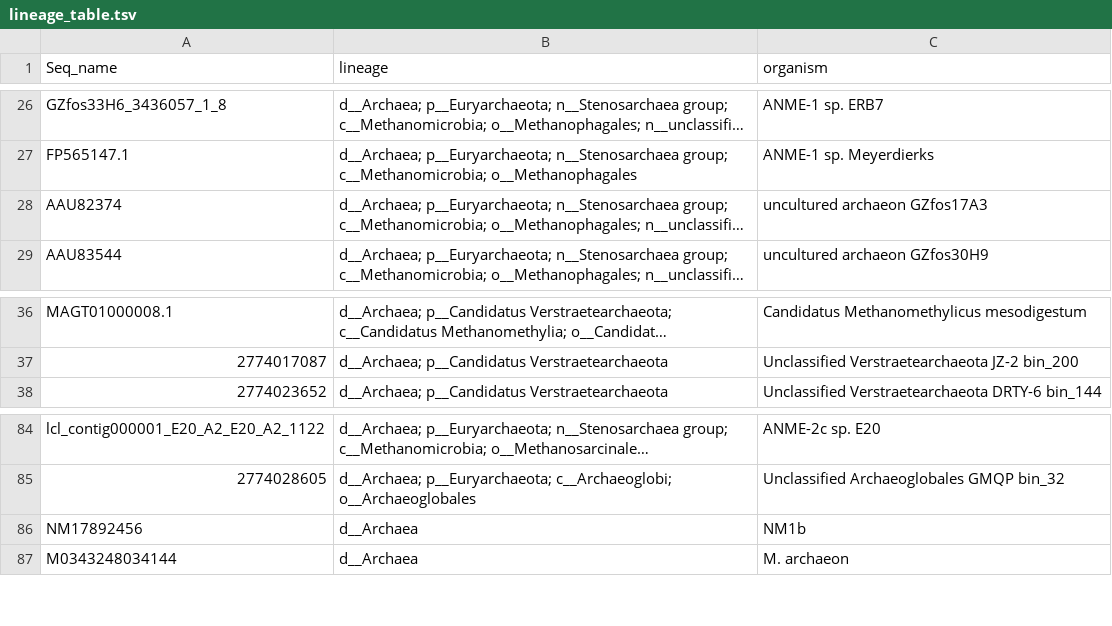
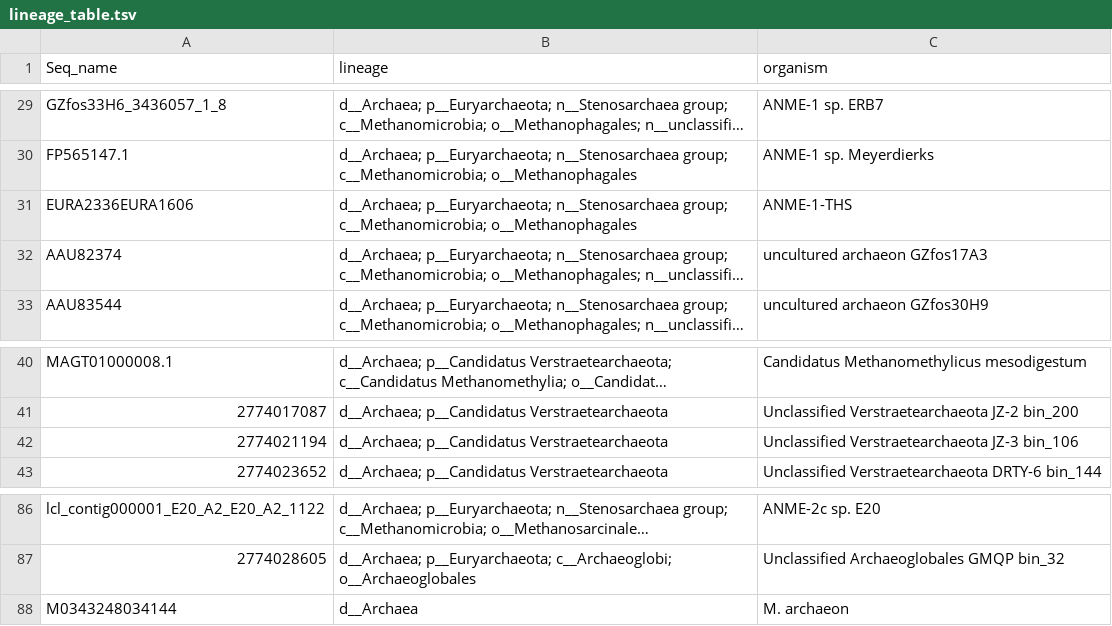
Before and after one commit to hallamlab/RefPkgs, a TSV file: Methanogenesis/McrA/lineage_table.tsv, drawn as a sheet; only a part is shown, gaps mark what is left out; long unchanged cells end in …; removed rows and columns are numbered as before the commit, all else as after; the diff covers the shown part only; the diff names each change by its address in the sheet, - before the commit and + after, or states it on an @@ line.

Commit message:
Separate ANME, provide more complete lineages

```diff
--- a/Methanogenesis/McrA/lineage_table.tsv
+++ b/Methanogenesis/McrA/lineage_table.tsv
+row 31: EURA2336EURA1606 | d__Archaea; p__Euryarchaeota; n__Stenosarchaea group; c__Methanomicrobia; o__Methanophagales | ANME-1-THS
+row 42: 2774021194 | d__Archaea; p__Candidatus Verstraetearchaeota | Unclassified Verstraetearchaeota JZ-3 bin_106
-row 86: NM17892456 | d__Archaea | NM1b
```
Also changed, not shown: 4 added rows and 4 removed rows elsewhere in this file, 2 other files.
